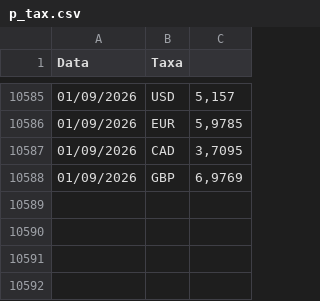
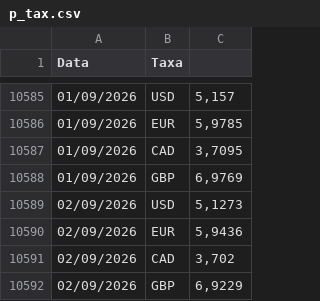
Before and after one commit to barrowsbr/Meus-investimentos-dev, a CSV file: p_tax.csv, drawn as a sheet; only a part is shown, gaps mark what is left out; the diff names each change by its address in the sheet, - before the commit and + after, or states it on an @@ line.

```diff
--- a/p_tax.csv
+++ b/p_tax.csv
+row 10589: 02/09/2026 | USD | 5,1273
+row 10590: 02/09/2026 | EUR | 5,9436
+row 10591: 02/09/2026 | CAD | 3,702
+row 10592: 02/09/2026 | GBP | 6,9229
```
Also changed, not shown: db_cotacoes.csv, etf_mundo_map.csv, 5 other files.
